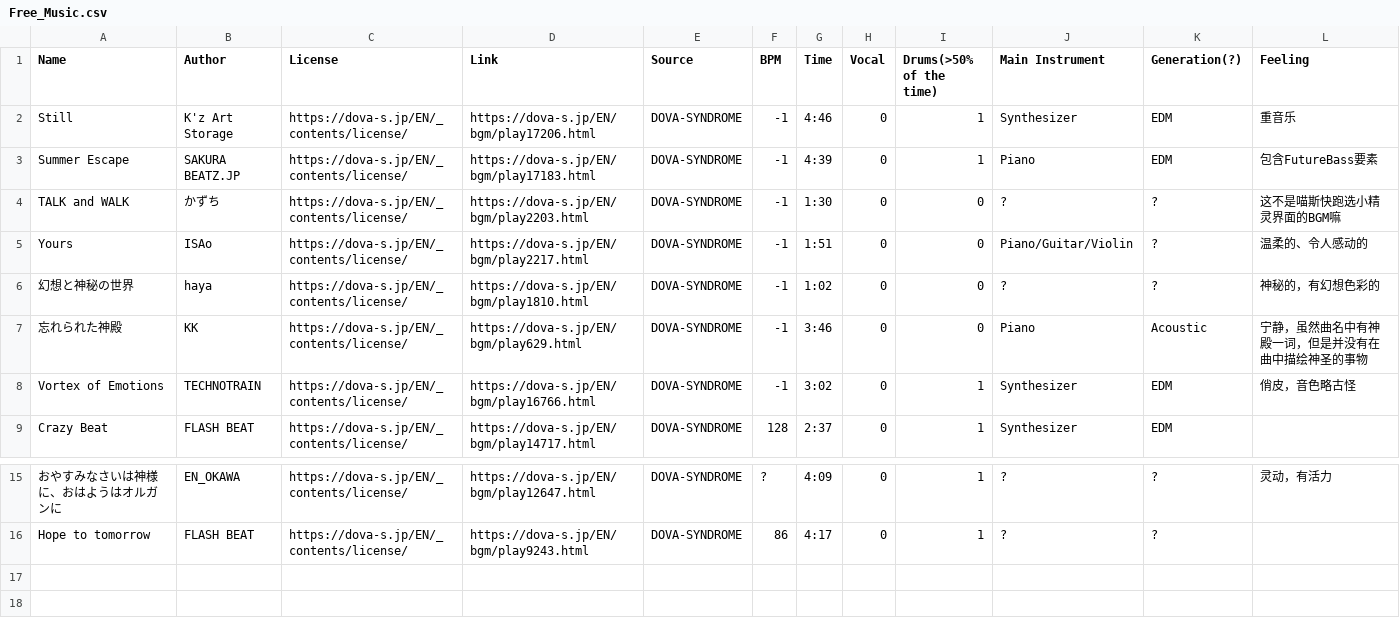
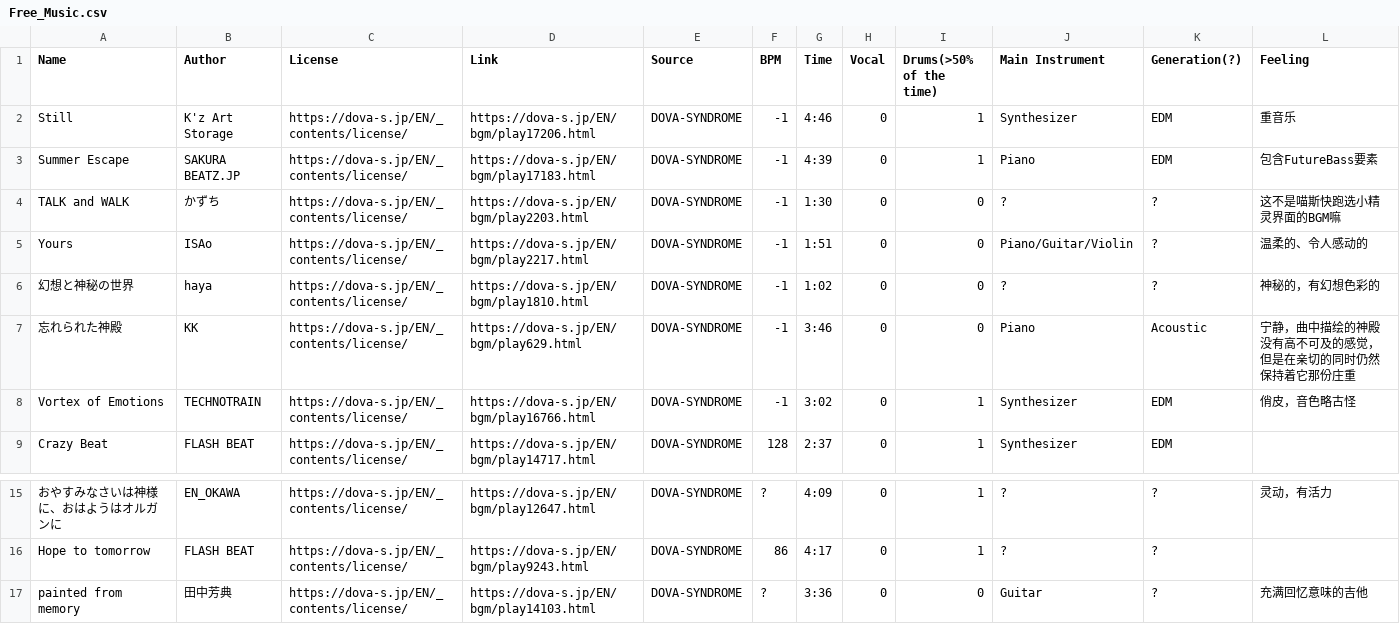
Before and after one commit to Youmiel/CC-Music-List, a CSV file: Free_Music.csv, drawn as a sheet; only a part is shown, gaps mark what is left out; the diff names each change by its address in the sheet, - before the commit and + after, or states it on an @@ line.

Commit message:
Random commit.

```diff
--- a/Free_Music.csv
+++ b/Free_Music.csv
-L7 (Feeling): 宁静，虽然曲名中有神殿一词，但是并没有在曲中描绘神圣的事物
+L7 (Feeling): 宁静，曲中描绘的神殿没有高不可及的感觉，但是在亲切的同时仍然保持着它那份庄重
+row 17: painted from memory | 田中芳典 | https://dova-s.jp/EN/_contents/license/ | https://dova-s.jp/EN/bgm/play14103.html | DOVA-SYNDROME | ? | 3:36 | 0 | 0 | Guitar | ? | 充满回忆意味的吉他
```
